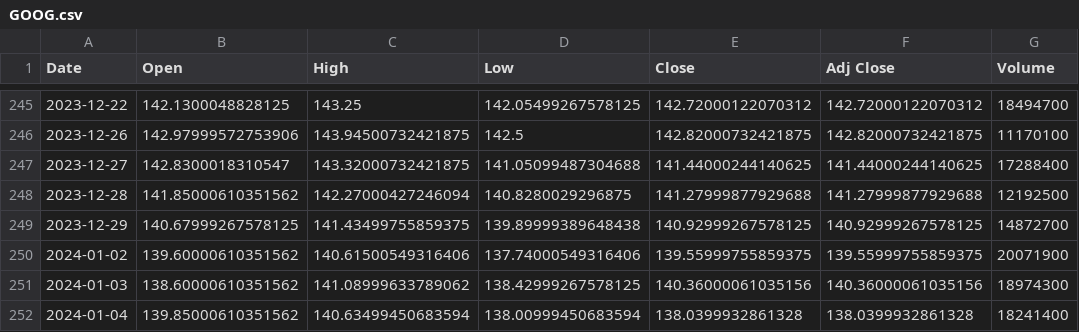
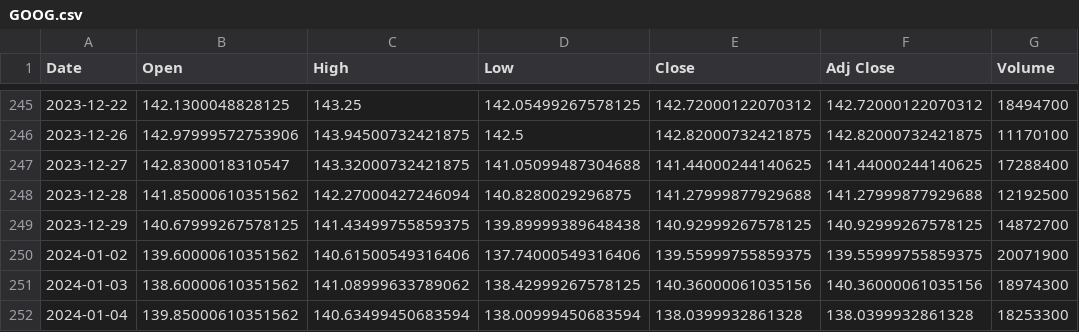
Before and after one commit to senolcemhan98/SGH-PythonProgramming, a CSV file: homeworks/data/GOOG.csv, drawn as a sheet; only a part is shown, gaps mark what is left out.

```diff
--- a/homeworks/data/GOOG.csv
+++ b/homeworks/data/GOOG.csv
@@ -251,2 +251,2 @@ Date,Open,High,Low,Close,Adj Close,Volume
 2024-01-03,138.60000610351562,141.08999633789062,138.42999267578125,140.36000061035156,140.36000061035156,18974300
-2024-01-04,139.85000610351562,140.63499450683594,138.00999450683594,138.0399932861328,138.0399932861328,18241400
+2024-01-04,139.85000610351562,140.63499450683594,138.00999450683594,138.0399932861328,138.0399932861328,18253300
```
Also changed, not shown: homeworks/data/IBM.csv, homeworks/data/MSFT.csv, 4 other files.
